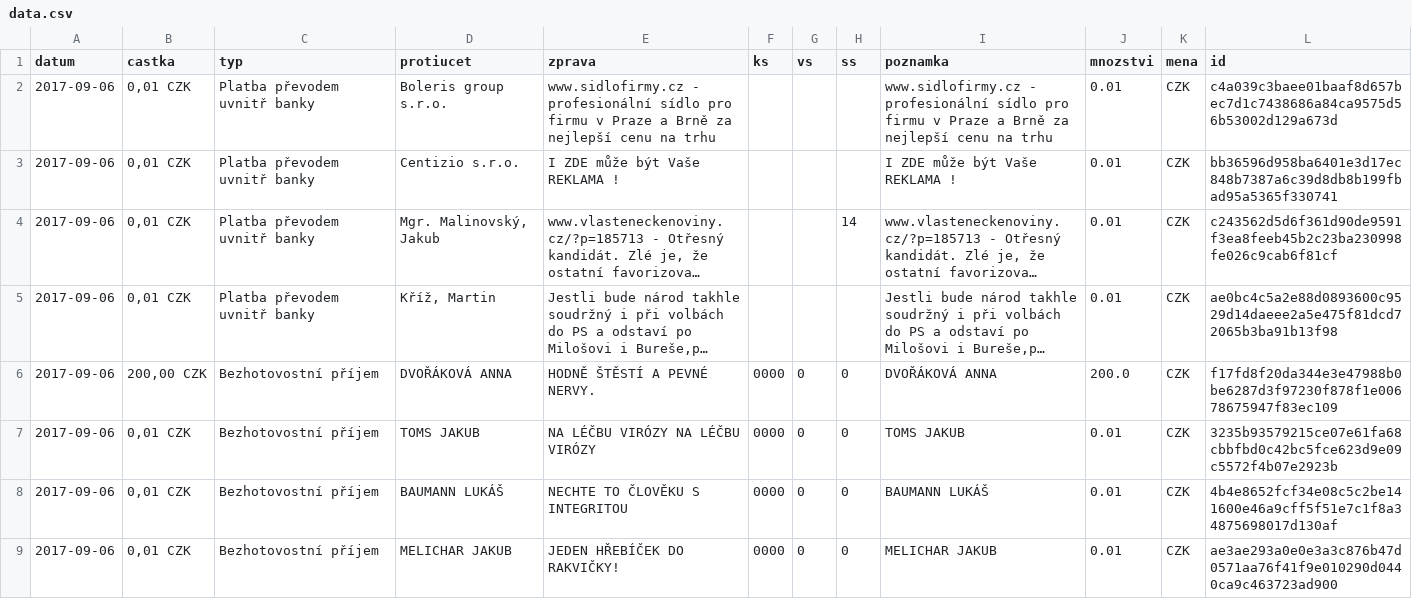
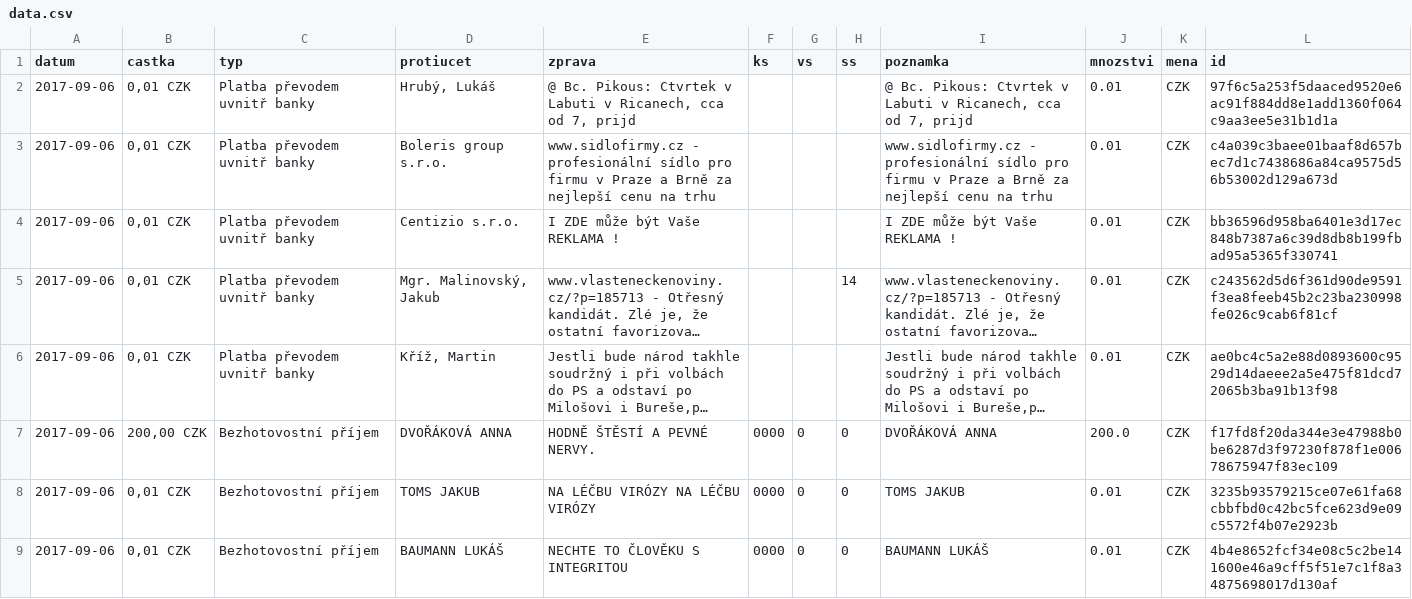
Before and after one commit to korczis/zeman-ucet, a CSV file: data/data.csv, drawn as a sheet; only a part is shown; the shorter side is filled out with more unchanged rows; long unchanged cells end in ….

```diff
--- a/data/data.csv
+++ b/data/data.csv
@@ -1,2 +1,3 @@
 datum,castka,typ,protiucet,zprava,ks,vs,ss,poznamka,mnozstvi,mena,id
+2017-09-06,"0,01 CZK",Platba převodem uvnitř banky,"Hrubý, Lukáš","@ Bc. Pikous: Ctvrtek v Labuti v Ricanech, cca od 7, prijd","","","","@ Bc. Pikous: Ctvrtek v Labuti v Ricanech, cca od 7, prijd",0.01,CZK,97f6c5a253f5daaced9520e6ac91f884dd8e1add1360f064c9aa3ee5e31b1d1a
 2017-09-06,"0,01 CZK",Platba převodem uvnitř banky,Boleris group s.r.o.,www.sidlofirmy.cz - profesionální sídlo pro firmu v Praze a Brně za nejlepší cenu na trhu,"","","",www.sidlofirmy.cz - profesionální sídlo pro firmu v Praze a Brně za nejlepší cenu na trhu,0.01,CZK,c4a039c3baee01baaf8d657bec7d1c7438686a84ca9575d56b53002d129a673d
```
Also changed, not shown: 1 other file.
